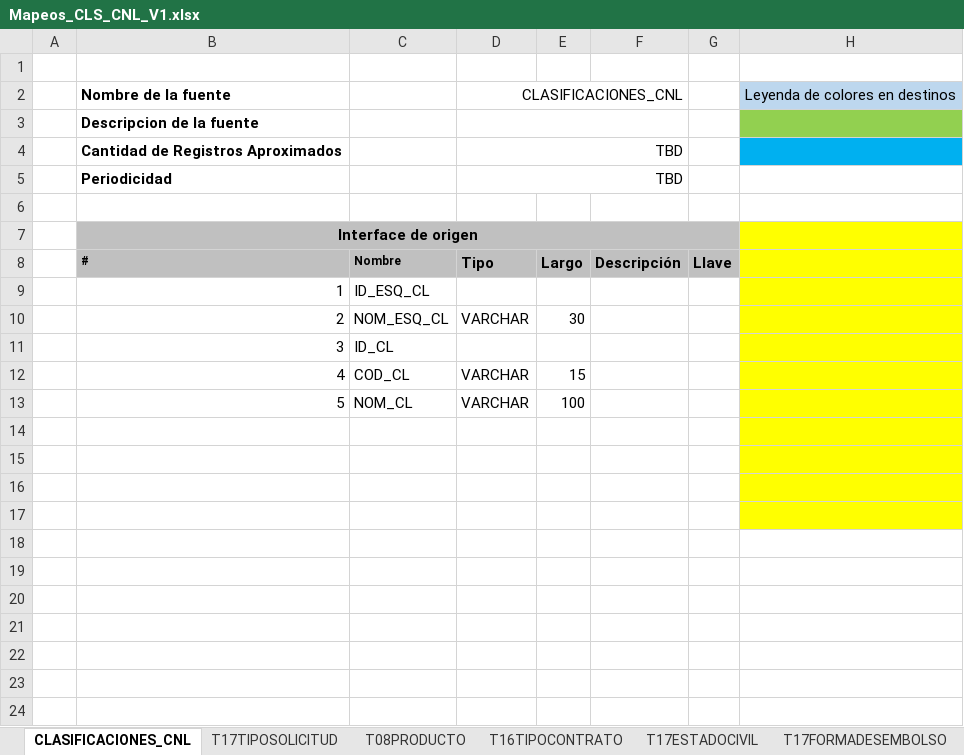
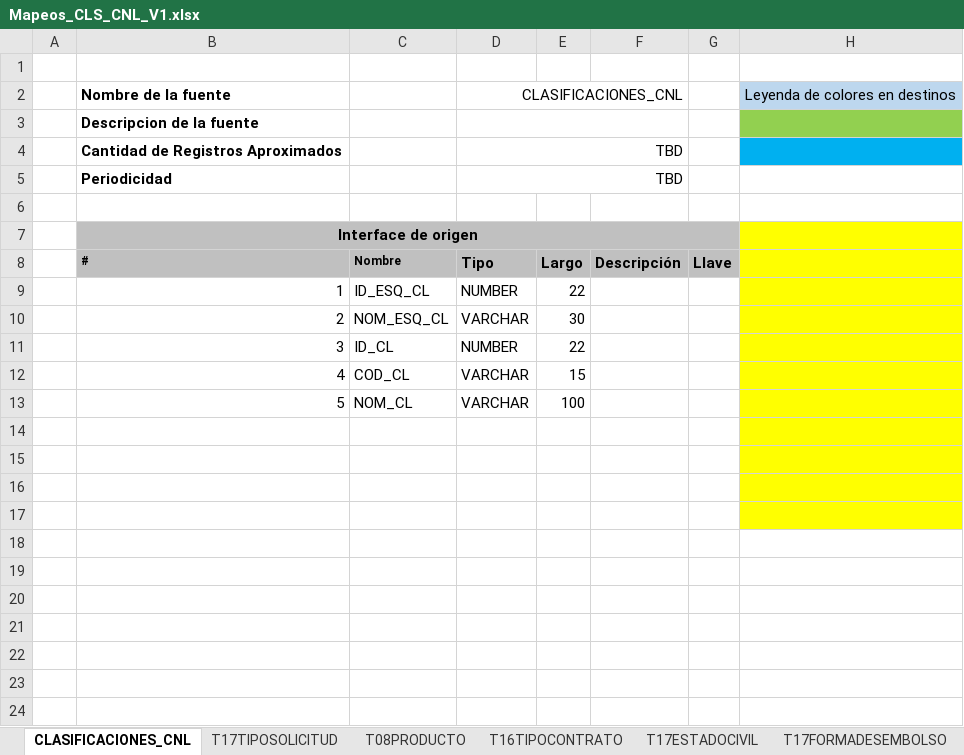
Before and after one commit to dliraFIT/dise-o-popular-dwh, an Excel workbook: Cnl/Mapeos_CLS_CNL_V1.xlsx, sheet CLASIFICACIONES_CNL, drawn as a sheet; only a part is shown; values as stored, in another font and other column widths than the file's, no borders; the diff names each change by its address in the sheet, - before the commit and + after, or states it on an @@ line.

```diff
--- a/Cnl/Mapeos_CLS_CNL_V1.xlsx (sheet CLASIFICACIONES_CNL)
+++ b/Cnl/Mapeos_CLS_CNL_V1.xlsx (sheet CLASIFICACIONES_CNL)
-D9 (Tipo): (empty)
+D9 (Tipo): NUMBER
-E9 (Largo): (empty)
+E9 (Largo): 22
-D11 (Tipo): (empty)
+D11 (Tipo): NUMBER
-E11 (Largo): (empty)
+E11 (Largo): 22
```
Also changed, not shown: sheet T65SOLICITUD, sheet T26PAGADURIA, sheet T70OBLIGACION, sheet T02USUARIO, CRM/Mapeos_INV_CRM_V2.xlsx.
